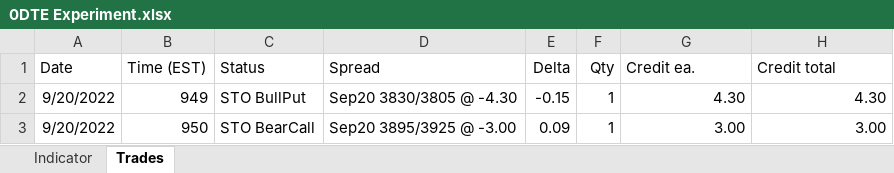
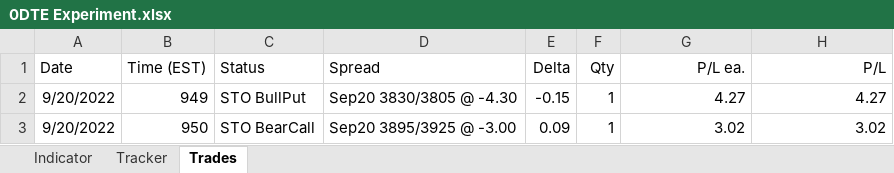
Before and after one commit to SimonisWrong/investingModels, an Excel workbook: 0DTE Experiment.xlsx, sheet Trades, drawn as a sheet; values as stored, in another font and other column widths than the file's, no borders; the diff names each change by its address in the sheet, - before the commit and + after, or states it on an @@ line.

```diff
--- a/0DTE Experiment.xlsx (sheet Trades)
+++ b/0DTE Experiment.xlsx (sheet Trades)
+sheet tab: Tracker
-G1: Credit ea.
+G1: P/L ea.
-G1:H1 alignment: left
+G1:H1 alignment: right
-H1: Credit total
+H1: P/L
-G2 (P/L ea.): 4.30
+G2 (P/L ea.): 4.27
-H2 (P/L): 4.30
+H2 (P/L): 4.27
-G3 (P/L ea.): 3.00
+G3 (P/L ea.): 3.02
-H3 (P/L): 3.00
+H3 (P/L): 3.02
```
Also changed, not shown: sheet Indicator.
